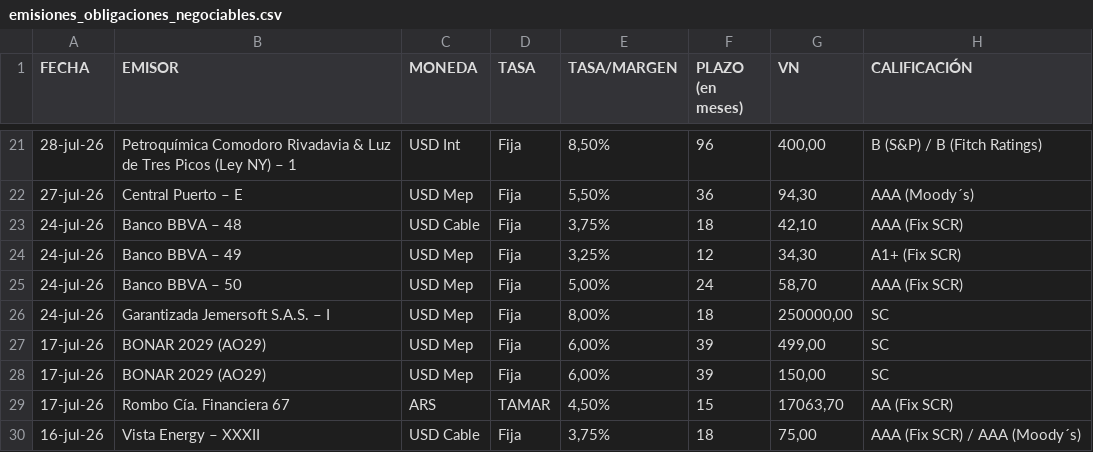
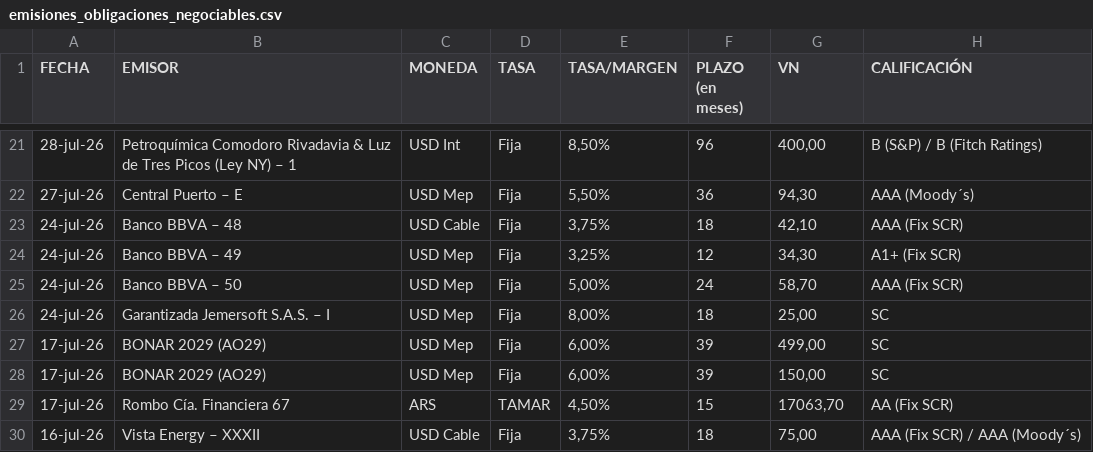
Before and after one commit to ramiellero/Caidas-de-deudas, a CSV file: emisiones_obligaciones_negociables.csv, drawn as a sheet; only a part is shown, gaps mark what is left out.

```diff
--- a/emisiones_obligaciones_negociables.csv
+++ b/emisiones_obligaciones_negociables.csv
@@ -25,3 +25,3 @@
 24-jul-26,Banco BBVA – 50,USD Mep,Fija,"5,00%",24,"58,70",AAA (Fix SCR)
-24-jul-26,Garantizada Jemersoft S.A.S. – I,USD Mep,Fija,"8,00%",18,"250000,00",SC
+24-jul-26,Garantizada Jemersoft S.A.S. – I,USD Mep,Fija,"8,00%",18,"25,00",SC
 17-jul-26,BONAR 2029 (AO29),USD Mep,Fija,"6,00%",39,"499,00",SC
```
